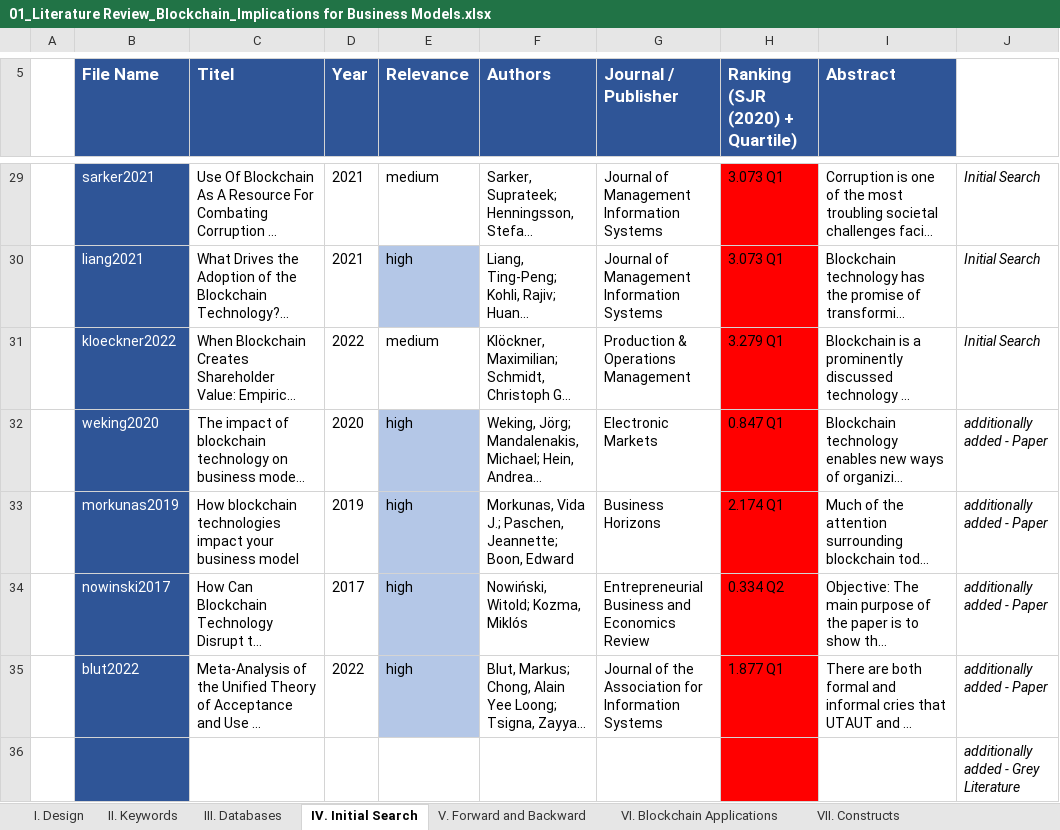
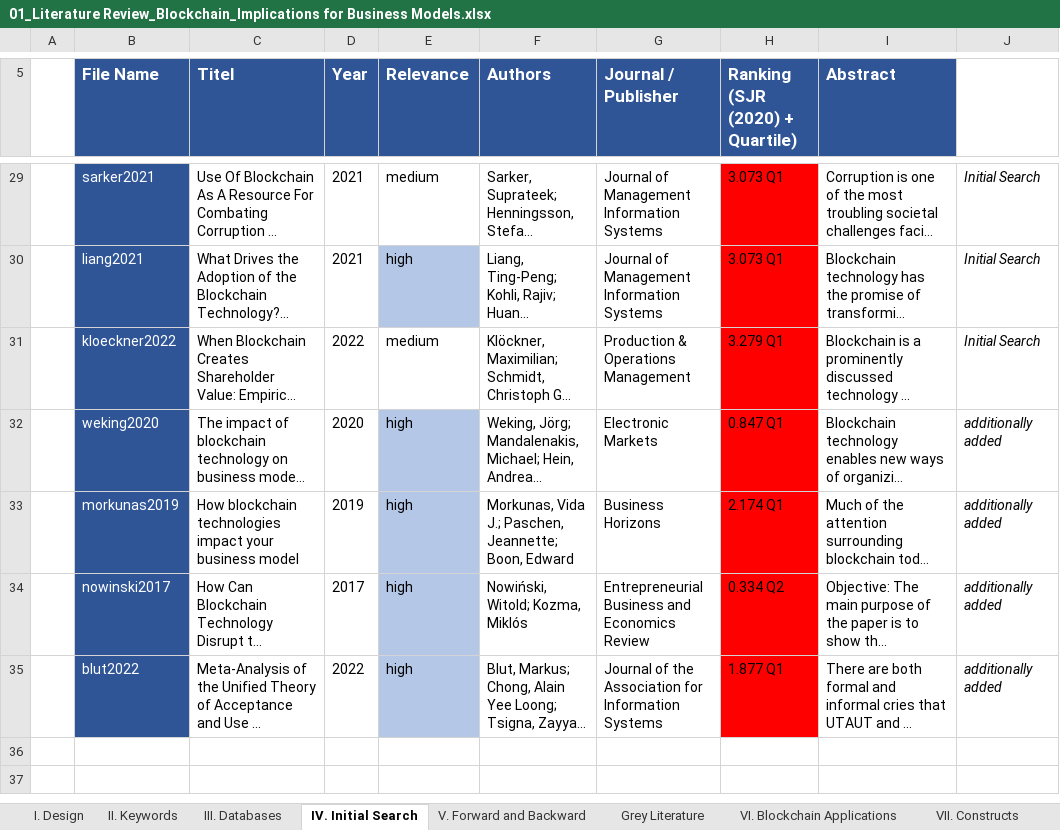
Before and after one commit to Kealy12/MA, an Excel workbook: 09_Literature_Review/01_Literature Review_Blockchain_Implications for Business Models.xlsx, sheet IV. Initial Search, drawn as a sheet; only a part is shown, gaps mark what is left out; long unchanged cells end in …; values as stored, in another font and other column widths than the file's, no borders; conditional formats and table styles not drawn; the diff names each change by its address in the sheet, - before the commit and + after, or states it on an @@ line.

```diff
--- a/09_Literature_Review/01_Literature Review_Blockchain_Implications for Business Models.xlsx (sheet IV. Initial Search)
+++ b/09_Literature_Review/01_Literature Review_Blockchain_Implications for Business Models.xlsx (sheet IV. Initial Search)
+sheet tab: Grey Literature
-J32:J35 (Comment): additionally added - Paper
+J32:J35 (Comment): additionally added
-row 36:  |  |  |  |  |  |  |  |  | additionally added - Grey Literature
```
Also changed, not shown: sheet V. Forward and Backward, sheet VI. Blockchain Applications, sheet VII. Constructs, 17 other files.
